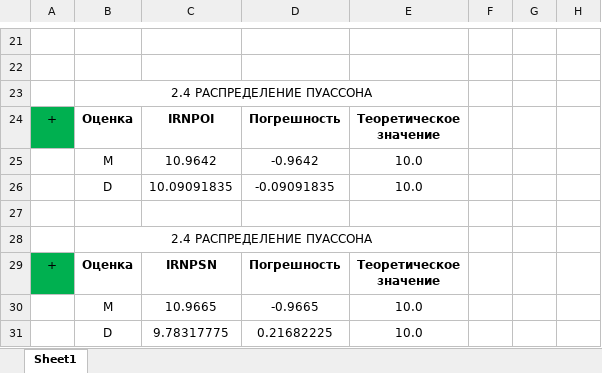
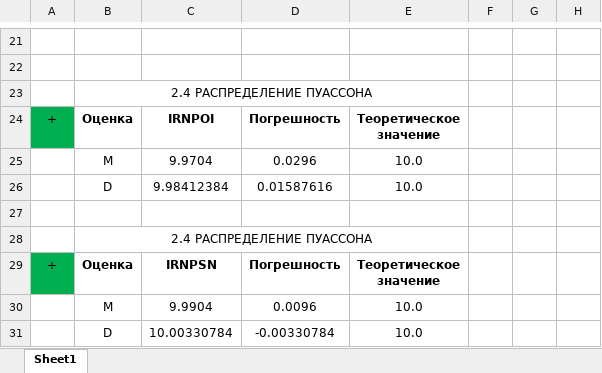
Before and after one commit to NekoSilverFox/Statistica-model, an Excel workbook: 002 - lab2/Результат.xlsx, sheet Sheet1, drawn as a sheet; only a part is shown, gaps mark what is left out; values as stored, in another font and other column widths than the file's, no borders; the diff names each change by its address in the sheet, - before the commit and + after, or states it on an @@ line.

```diff
--- a/002 - lab2/Результат.xlsx (sheet Sheet1)
+++ b/002 - lab2/Результат.xlsx (sheet Sheet1)
-C25: 10.9642
+C25: 9.9704
-D25: -0.9642
+D25: 0.0296
-C26: 10.09091835
+C26: 9.98412384
-D26: -0.09091835
+D26: 0.01587616
-C30: 10.9665
+C30: 9.9904
-D30: -0.9665
+D30: 0.0096
-C31: 9.78317775
+C31: 10.00330784
-D31: 0.21682225
+D31: -0.00330784
```
Also changed, not shown: 5 other files.
